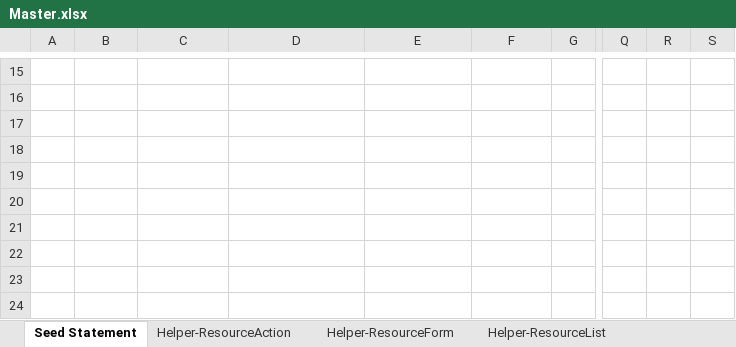
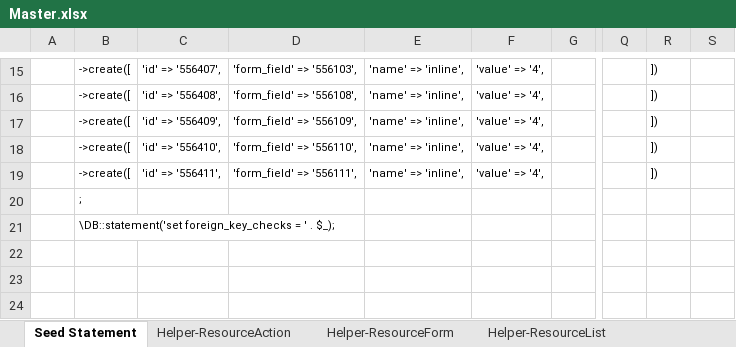
Before and after one commit to MilestoneInnovativeTechnologies/MaidJobEntry, an Excel workbook: Master.xlsx, sheet Seed Statement, drawn as a sheet; only a part is shown, gaps mark what is left out; values as stored, in another font and other column widths than the file's, no borders; the diff covers the shown part only; the diff names each change by its address in the sheet, - before the commit and + after, or states it on an @@ line.

Commit message:
MAid Job entry fields made inline

```diff
--- a/Master.xlsx (sheet Seed Statement)
+++ b/Master.xlsx (sheet Seed Statement)
-B15:B19: (empty)
+B15:B19: ->create([
-C15: (empty)
+C15: 'id' => '556407',
-D15: (empty)
+D15: 'form_field' => '556103',
-E15:E19: (empty)
+E15:E19: 'name' => 'inline',
-F15:F19: (empty)
+F15:F19: 'value' => '4',
-R15:R19: (empty)
+R15:R19: ])
-C16: (empty)
+C16: 'id' => '556408',
-D16: (empty)
+D16: 'form_field' => '556108',
-C17: (empty)
+C17: 'id' => '556409',
-D17: (empty)
+D17: 'form_field' => '556109',
-C18: (empty)
+C18: 'id' => '556410',
-D18: (empty)
+D18: 'form_field' => '556110',
-C19: (empty)
+C19: 'id' => '556411',
-D19: (empty)
+D19: 'form_field' => '556111',
-B20: (empty)
+B20: ;
-B21: (empty)
+B21: \DB::statement('set foreign_key_checks = ' . $_);
```
Also changed, not shown: 43 edited cells elsewhere in this sheet, sheet Helper-ResourceForm, hidden cells, 1 other file.
